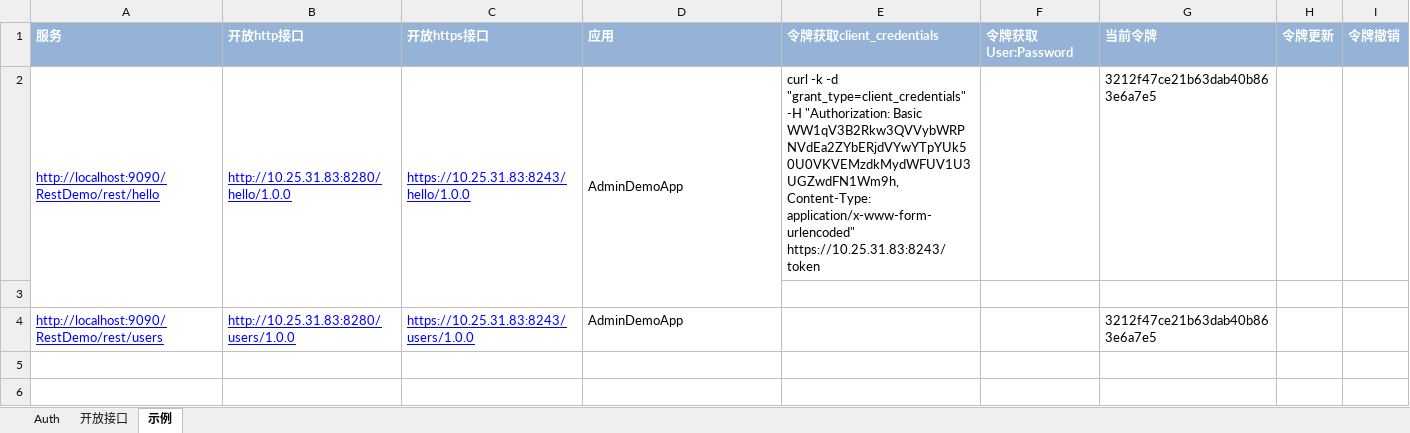
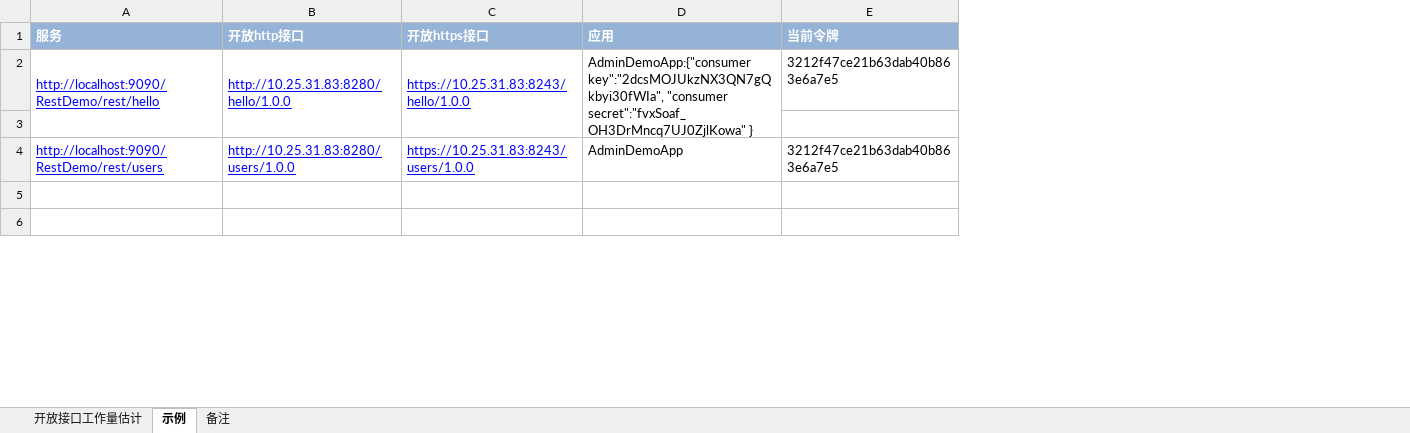
Before and after one commit to lingchen5726/RestStudy, an Excel workbook: Documents/Asop/DesignSpec/开放接口平台工作量预估v0.01.xlsx, sheet 示例, drawn as a sheet; only a part is shown; values as stored, in another font and other column widths than the file's, no borders; removed rows and columns are numbered as before the commit, all else as after; the diff covers the shown part only; the diff names each change by its address in the sheet, - before the commit and + after, or states it on an @@ line.

```diff
--- a/Documents/Asop/DesignSpec/开放接口平台工作量预估v0.01.xlsx (sheet 示例)
+++ b/Documents/Asop/DesignSpec/开放接口平台工作量预估v0.01.xlsx (sheet 示例)
-sheet tab: 开放接口
+sheet tab: 开放接口工作量估计
-sheet tab: Auth
+sheet tab: 备注
-column E (令牌获取client_credentials), row 2: curl -k -d "grant_type=client_credentials" -H "Authorization: Basic WW1qV3B2Rkw3QVVybWRPNVdEa2ZYbERjdVYwYTpYUk50U0VKVEMzdkMydWFUV1U3UGZwdFN1Wm9h, Content-Type: application/x-www-form-urlencoded" https://10.25.31.83:8243/token
-column F (令牌获取User:Password), empty
-column H (令牌更新), empty
-column I (令牌撤销), empty
-D2 (应用): AdminDemoApp
+D2 (应用): AdminDemoApp:{"consumer key":"2dcsMOJUkzNX3QN7gQkbyi30fWIa", "consumer secret":"fvxSoaf_OH3DrMncq7UJ0ZjlKowa" }
```
Also changed, not shown: 5 added rows elsewhere in this sheet, sheet 开放接口工作量估计, 2 other files.
